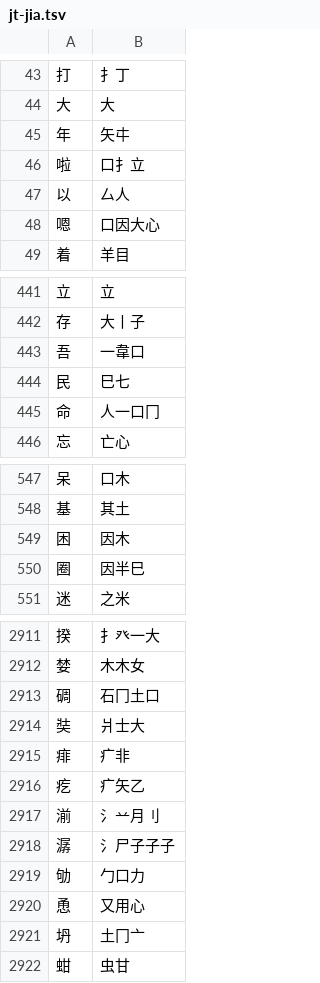
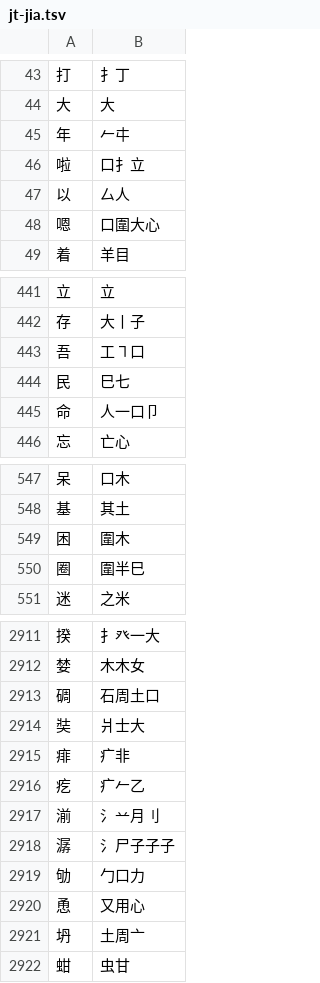
Before and after one commit to chenlin014/jiezi, a TSV file: table/jt-jia.tsv, drawn as a sheet; only a part is shown, gaps mark what is left out; the diff covers the shown part only.

```diff
--- a/table/jt-jia.tsv
+++ b/table/jt-jia.tsv
@@ -44,6 +44,6 @@
 大	大
-年	矢㐄
+年	𠂉㐄
 啦	口扌立
 以	厶人
-嗯	口因大心
+嗯	口圍大心
 着	羊目
@@ -442,5 +442,5 @@
 存	大丨子
-吾	一韋口
+吾	工㇕口
 民	巳七
-命	人一口冂
+命	人一口卩
 忘	亡心
@@ -548,4 +548,4 @@
 基	其土
-困	因木
-圈	因半巳
+困	圍木
+圈	圍半巳
 迷	之米
@@ -2912,6 +2912,6 @@
 婪	木木女
-碉	石冂土口
+碉	石周土口
 奘	爿士大
 痱	疒非
-疙	疒矢乙
+疙	疒𠂉乙
 湔	氵䒑月刂
@@ -2920,3 +2920,3 @@
 恿	又用心
-坍	土冂亠
+坍	土周亠
 蚶	虫甘
```
Also changed, not shown: 172 edited cells elsewhere in this file, table/jianma-jt.tsv, table/jianma-zt.tsv, 2 other files.
